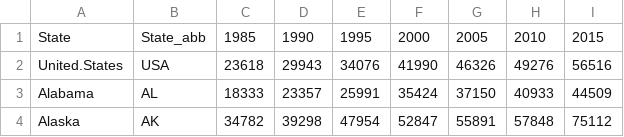
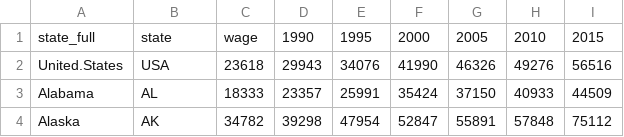
Before and after one commit to watsonwu9/watsonwu9.github.io, a CSV file: income_data.csv, drawn as a sheet; only a part is shown.

```diff
--- a/income_data.csv
+++ b/income_data.csv
@@ -1,2 +1,2 @@
-State,State_abb,1985,1990,1995,2000,2005,2010,2015
+state_full,state,wage,1990,1995,2000,2005,2010,2015
 United.States,USA,23618,29943,34076,41990,46326,49276,56516
```
Also changed, not shown: data.csv, 3 other files.
